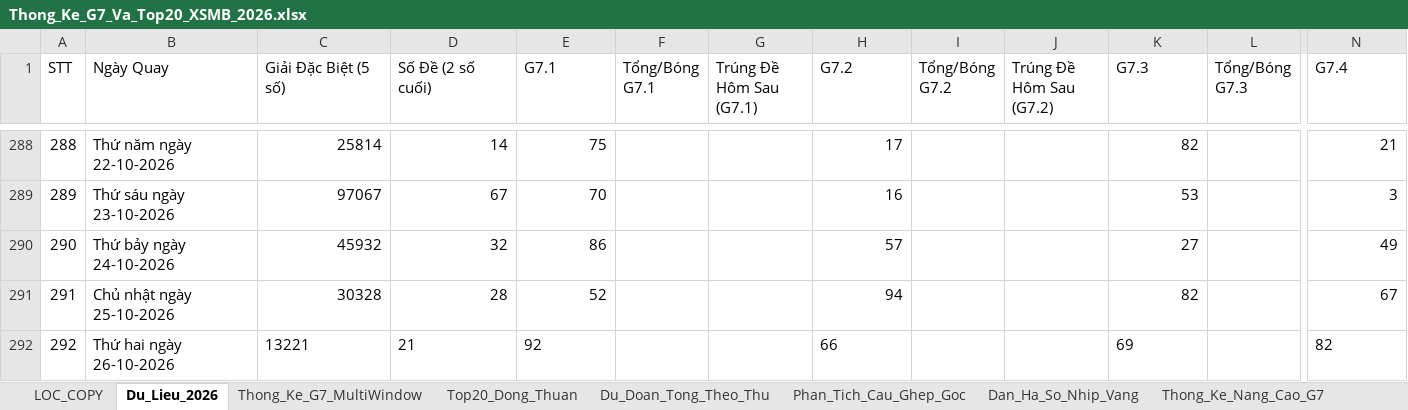
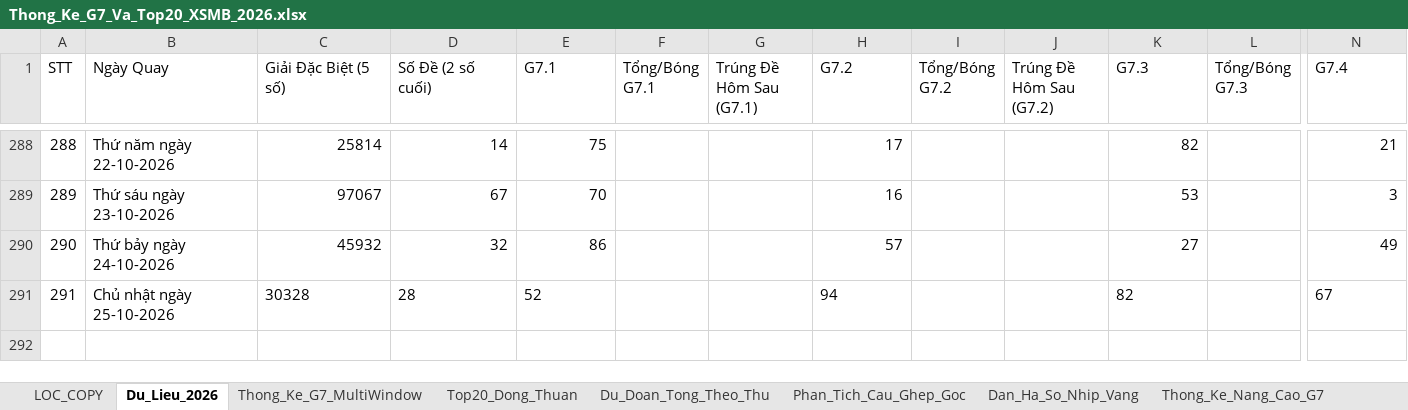
Before and after one commit to happiness2286-dot/57_up_to_75, an Excel workbook: Thong_Ke_G7_Va_Top20_XSMB_2026.xlsx, sheet Du_Lieu_2026, drawn as a sheet; only a part is shown, gaps mark what is left out; values as stored, in another font and other column widths than the file's, no borders; rows hold the shown columns only; the diff names each change by its address in the sheet, - before the commit and + after, or states it on an @@ line.

Commit message:
auto: Cap nhat ket qua XSMB ngay 26/10/2026 18:35 & cache-busting

```diff
--- a/Thong_Ke_G7_Va_Top20_XSMB_2026.xlsx (sheet Du_Lieu_2026)
+++ b/Thong_Ke_G7_Va_Top20_XSMB_2026.xlsx (sheet Du_Lieu_2026)
-C291:E291 alignment: right
+C291:E291 alignment: left
-H291 alignment: right
+H291 alignment: left
-K291 alignment: right
+K291 alignment: left
-N291 alignment: right
+N291 alignment: left
-row 292: 292 | Thứ hai ngày 26-10-2026 | 13221 | 21 | 92 |  |  | 66 |  |  | 69 |  | 82
```
Also changed, not shown: 6 other files.
